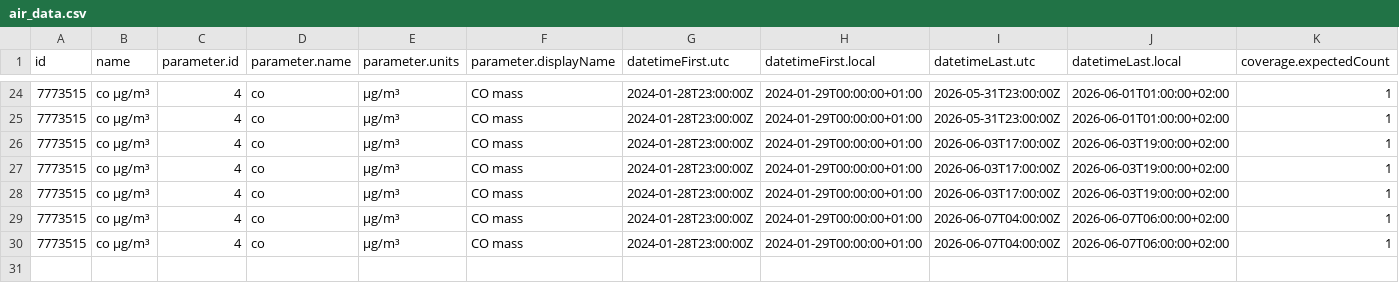
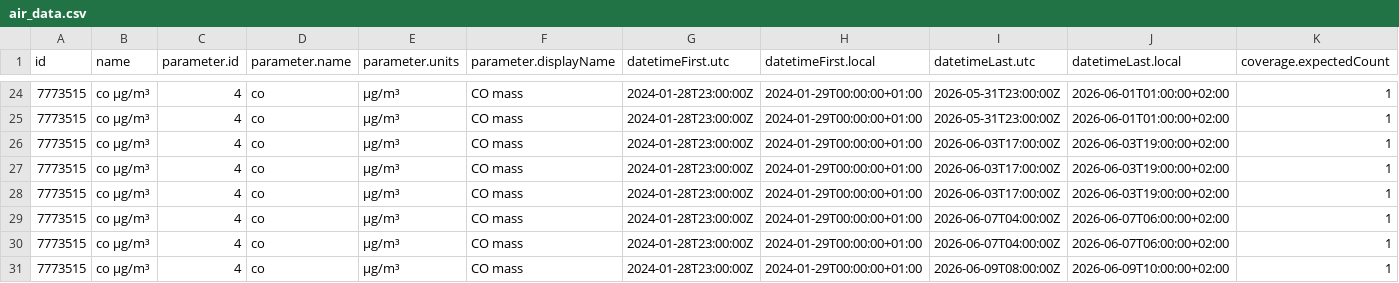
Before and after one commit to angulorojasmariaclaudia-coder/practica_08_airquality, a CSV file: data/air_data.csv, drawn as a sheet; only a part is shown, gaps mark what is left out; rows hold the shown columns only; the diff names each change by its address in the sheet, - before the commit and + after, or states it on an @@ line.

Commit message:
gh actions: Update data Tue Jun  9 10:42:24 UTC 2026

```diff
--- a/data/air_data.csv
+++ b/data/air_data.csv
+row 31: 7773515 | co µg/m³ | 4 | co | µg/m³ | CO mass | 2024-01-28T23:00:00Z | 2024-01-29T00:00:00+01:00 | 2026-06-09T08:00:00Z | 2026-06-09T10:00:00+02:00 | 1
```
